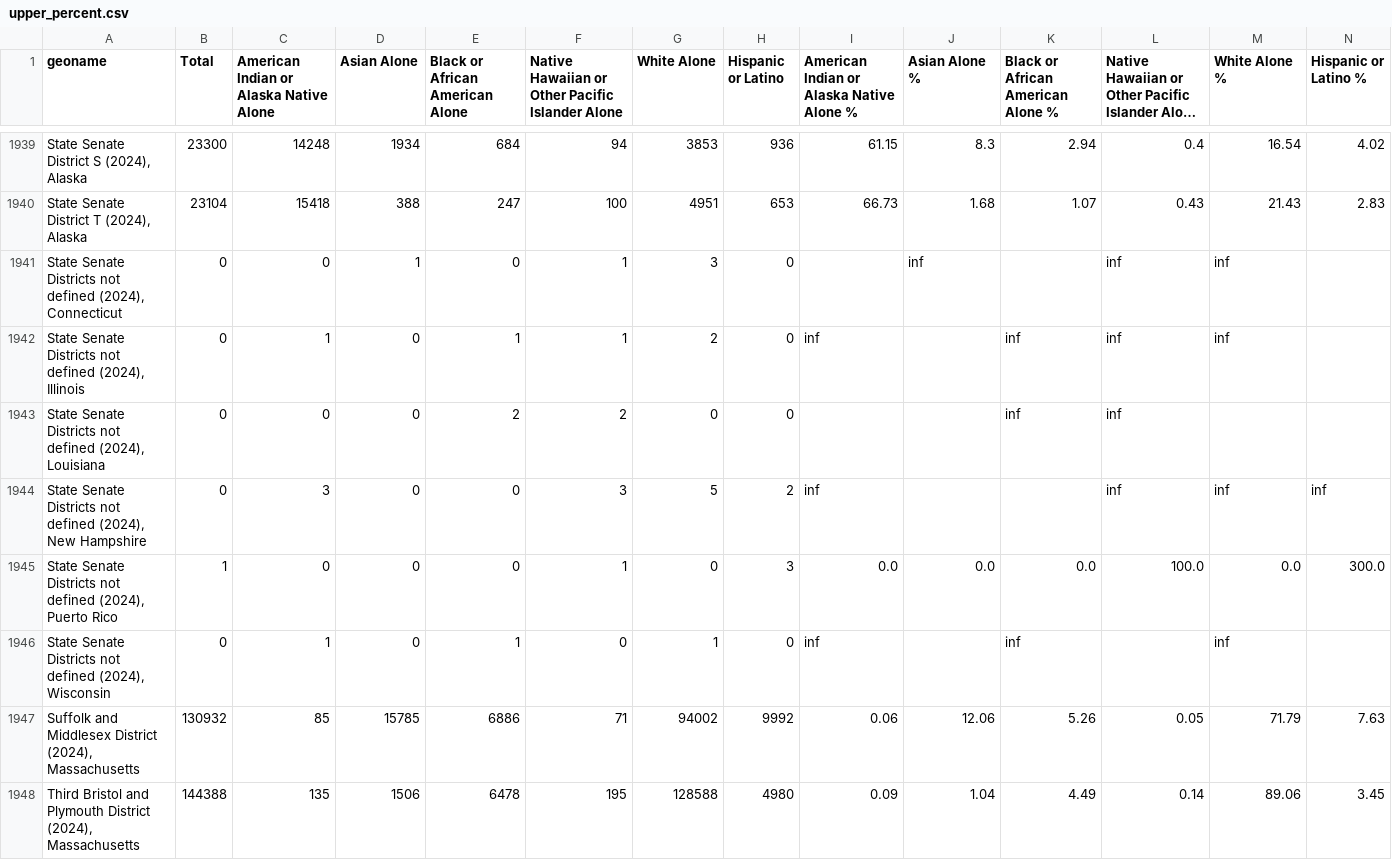
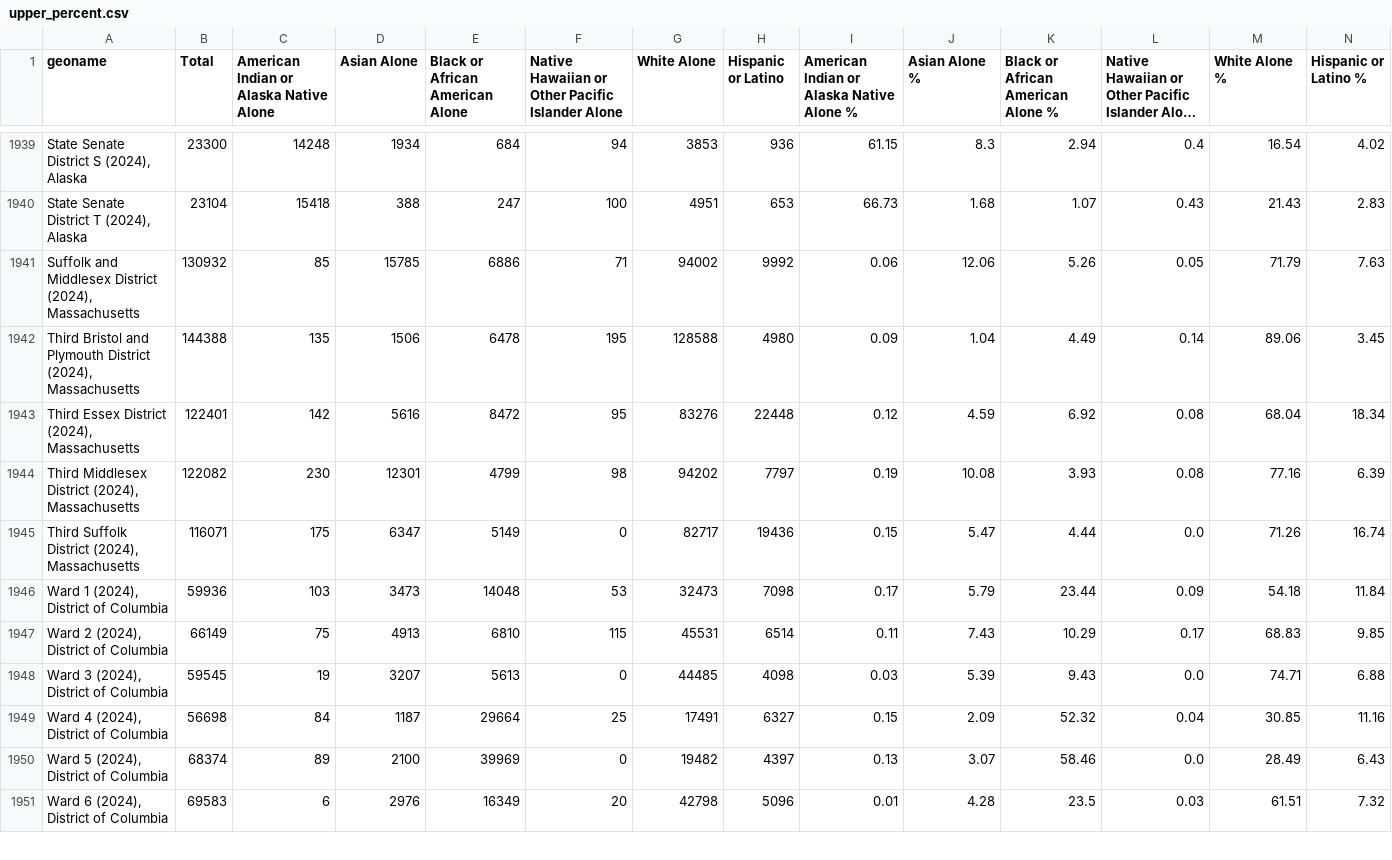
Before and after one commit to zhangj-brennan/cvap_upper_lower, a CSV file: upper_percent.csv, drawn as a sheet; only a part is shown, gaps mark what is left out; the shorter side is filled out with more unchanged rows; long unchanged cells end in …; the diff names each change by its address in the sheet, - before the commit and + after, or states it on an @@ line.

```diff
--- a/upper_percent.csv
+++ b/upper_percent.csv
-row 1941: State Senate Districts not defined (2024), Connecticut | 0 | 0 | 1 | 0 | 1 | 3 | 0 |  | inf |  | inf | inf
-row 1942: State Senate Districts not defined (2024), Illinois | 0 | 1 | 0 | 1 | 1 | 2 | 0 | inf |  | inf | inf | inf
-row 1943: State Senate Districts not defined (2024), Louisiana | 0 | 0 | 0 | 2 | 2 | 0 | 0 |  |  | inf | inf
-row 1944: State Senate Districts not defined (2024), New Hampshire | 0 | 3 | 0 | 0 | 3 | 5 | 2 | inf |  |  | inf | inf | inf
-row 1945: State Senate Districts not defined (2024), Puerto Rico | 1 | 0 | 0 | 0 | 1 | 0 | 3 | 0.0 | 0.0 | 0.0 | 100.0 | 0.0 | 300.0
-row 1946: State Senate Districts not defined (2024), Wisconsin | 0 | 1 | 0 | 1 | 0 | 1 | 0 | inf |  | inf |  | inf
```
Also changed, not shown: congress_percent.csv, lower_percent.csv, 1 other file.
